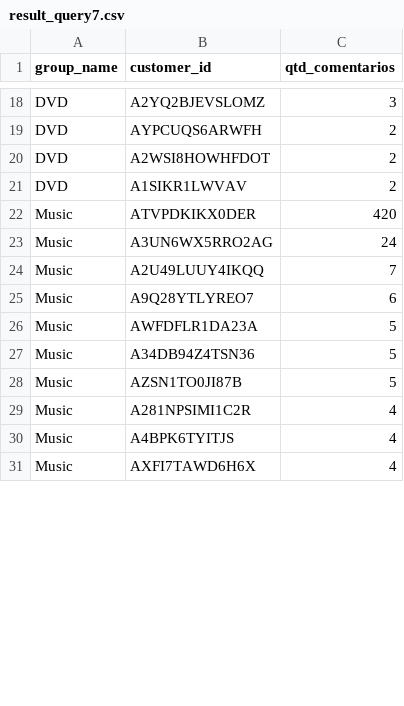
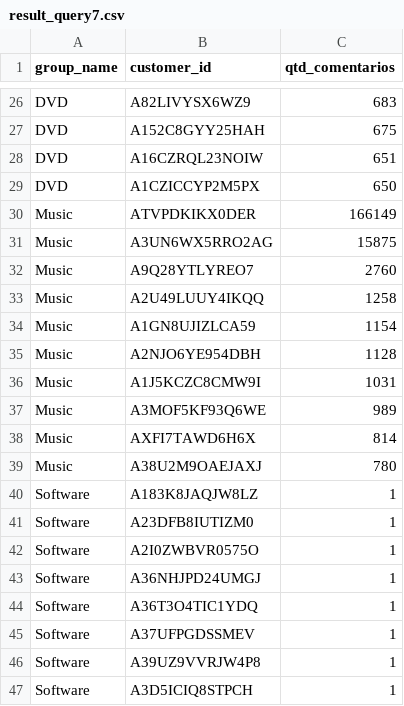
Before and after one commit to correa-dias-gui/GLS-BD, a CSV file: out/result_query7.csv, drawn as a sheet; only a part is shown, gaps mark what is left out; removed rows and columns are numbered as before the commit, all else as after; the diff covers the shown part only; the diff names each change by its address in the sheet, - before the commit and + after, or states it on an @@ line.

```diff
--- a/out/result_query7.csv
+++ b/out/result_query7.csv
-B26 (customer_id): A2YQ2BJEVSLOMZ
+B26 (customer_id): A82LIVYSX6WZ9
-C26 (qtd_comentarios): 3
+C26 (qtd_comentarios): 683
-B27 (customer_id): AYPCUQS6ARWFH
+B27 (customer_id): A152C8GYY25HAH
-C27 (qtd_comentarios): 2
+C27 (qtd_comentarios): 675
-B28 (customer_id): A2WSI8HOWHFDOT
+B28 (customer_id): A16CZRQL23NOIW
-C28 (qtd_comentarios): 2
+C28 (qtd_comentarios): 651
-B29 (customer_id): A1SIKR1LWVAV
+B29 (customer_id): A1CZICCYP2M5PX
-C29 (qtd_comentarios): 2
+C29 (qtd_comentarios): 650
-C30 (qtd_comentarios): 420
+C30 (qtd_comentarios): 166149
-C31 (qtd_comentarios): 24
+C31 (qtd_comentarios): 15875
-row 24: Music | A2U49LUUY4IKQQ | 7
-C32 (qtd_comentarios): 6
+C32 (qtd_comentarios): 2760
-B33 (customer_id): AWFDFLR1DA23A
+B33 (customer_id): A2U49LUUY4IKQQ
-C33 (qtd_comentarios): 5
+C33 (qtd_comentarios): 1258
-B34 (customer_id): A34DB94Z4TSN36
+B34 (customer_id): A1GN8UJIZLCA59
-C34 (qtd_comentarios): 5
+C34 (qtd_comentarios): 1154
-B35 (customer_id): AZSN1TO0JI87B
+B35 (customer_id): A2NJO6YE954DBH
-C35 (qtd_comentarios): 5
+C35 (qtd_comentarios): 1128
-B36 (customer_id): A281NPSIMI1C2R
+B36 (customer_id): A1J5KCZC8CMW9I
-C36 (qtd_comentarios): 4
+C36 (qtd_comentarios): 1031
-B37 (customer_id): A4BPK6TYITJS
+B37 (customer_id): A3MOF5KF93Q6WE
-C37 (qtd_comentarios): 4
+C37 (qtd_comentarios): 989
-C38 (qtd_comentarios): 4
+C38 (qtd_comentarios): 814
+row 39: Music | A38U2M9OAEJAXJ | 780
+row 40: Software | A183K8JAQJW8LZ | 1
+row 41: Software | A23DFB8IUTIZM0 | 1
+row 42: Software | A2I0ZWBVR0575O | 1
+row 43: Software | A36NHJPD24UMGJ | 1
+row 44: Software | A36T3O4TIC1YDQ | 1
+row 45: Software | A37UFPGDSSMEV | 1
+row 46: Software | A39UZ9VVRJW4P8 | 1
+row 47: Software | A3D5ICIQ8STPCH | 1
```
Also changed, not shown: 32 added rows, 6 removed rows and 32 edited cells elsewhere in this file, out/result_query1.csv, out/result_query3.csv, 7 other files.
